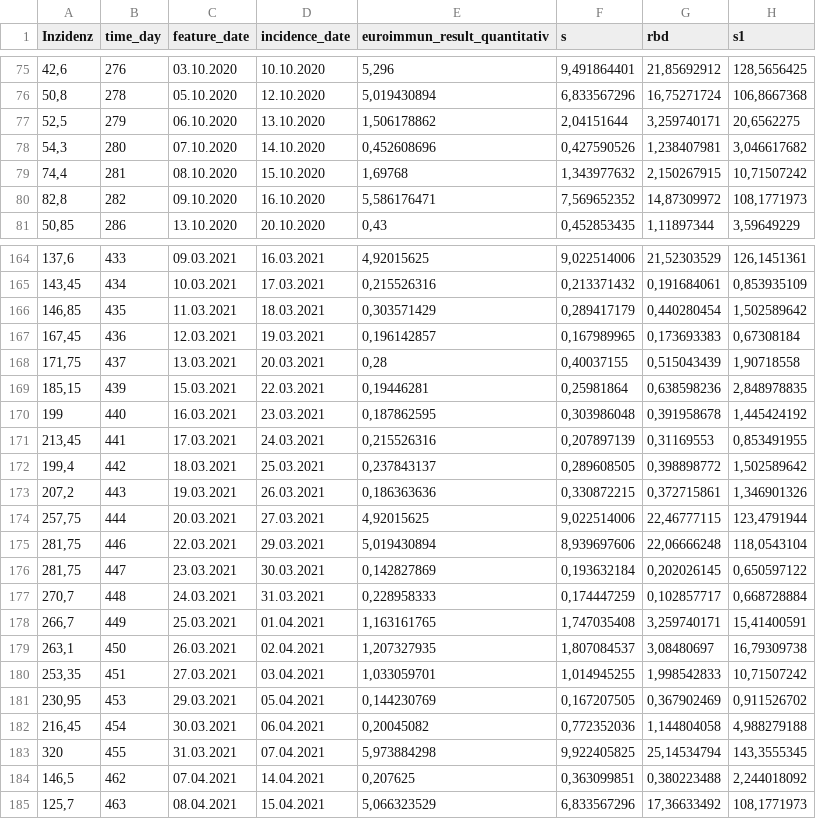
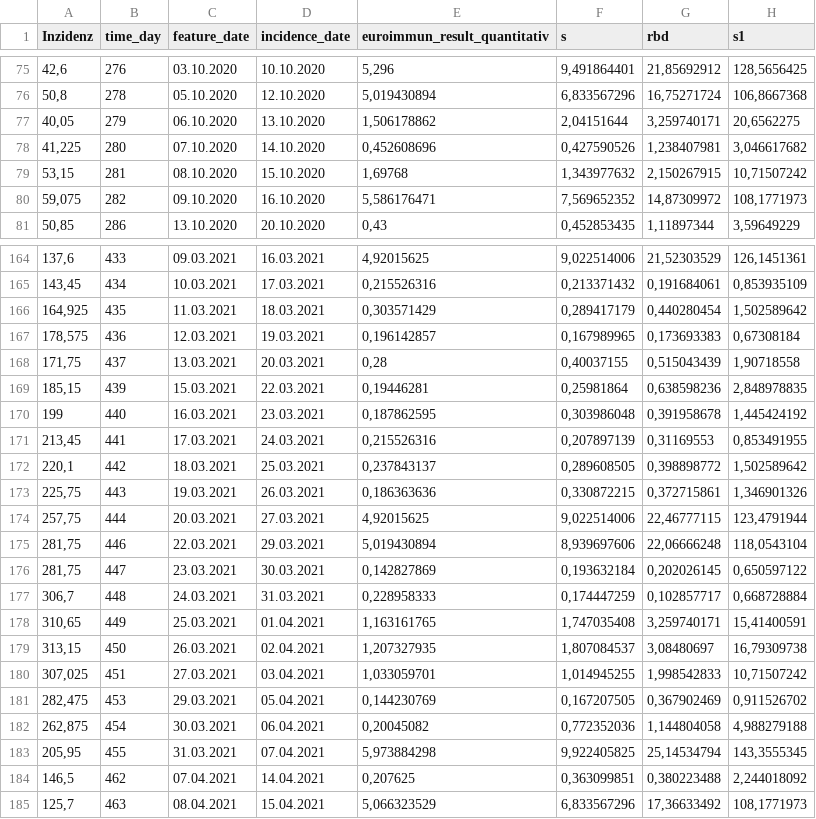
Before and after one commit to JesKre/Repo_ML-on-seroprevalence-studies, a CSV file: Artificial_datasets/Artificial_data_MuSPAD_time_agnostic.csv, drawn as a sheet; only a part is shown, gaps mark what is left out; the diff covers the shown part only; the diff names each change by its address in the sheet, - before the commit and + after, or states it on an @@ line.

```diff
--- a/Artificial_datasets/Artificial_data_MuSPAD_time_agnostic.csv
+++ b/Artificial_datasets/Artificial_data_MuSPAD_time_agnostic.csv
-A77 (Inzidenz): 52,5
+A77 (Inzidenz): 40,05
-A78 (Inzidenz): 54,3
+A78 (Inzidenz): 41,225
-A79 (Inzidenz): 74,4
+A79 (Inzidenz): 53,15
-A80 (Inzidenz): 82,8
+A80 (Inzidenz): 59,075
-A166 (Inzidenz): 146,85
+A166 (Inzidenz): 164,925
-A167 (Inzidenz): 167,45
+A167 (Inzidenz): 178,575
-A172 (Inzidenz): 199,4
+A172 (Inzidenz): 220,1
-A173 (Inzidenz): 207,2
+A173 (Inzidenz): 225,75
-A177 (Inzidenz): 270,7
+A177 (Inzidenz): 306,7
-A178 (Inzidenz): 266,7
+A178 (Inzidenz): 310,65
-A179 (Inzidenz): 263,1
+A179 (Inzidenz): 313,15
-A180 (Inzidenz): 253,35
+A180 (Inzidenz): 307,025
-A181 (Inzidenz): 230,95
+A181 (Inzidenz): 282,475
-A182 (Inzidenz): 216,45
+A182 (Inzidenz): 262,875
-A183 (Inzidenz): 320
+A183 (Inzidenz): 205,95
```
Also changed, not shown: 8 edited cells elsewhere in this file, Artificial_datasets/Artificial_data_MuSPAD_time_aware.csv, 2 other files.
